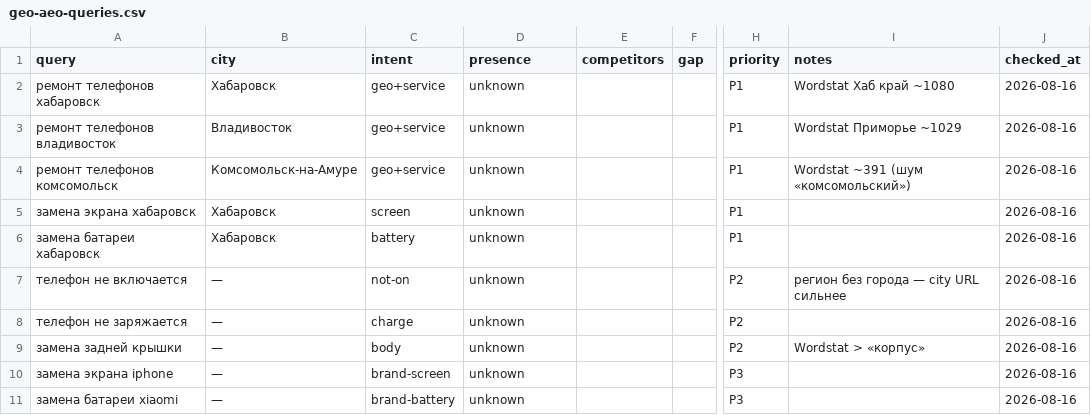
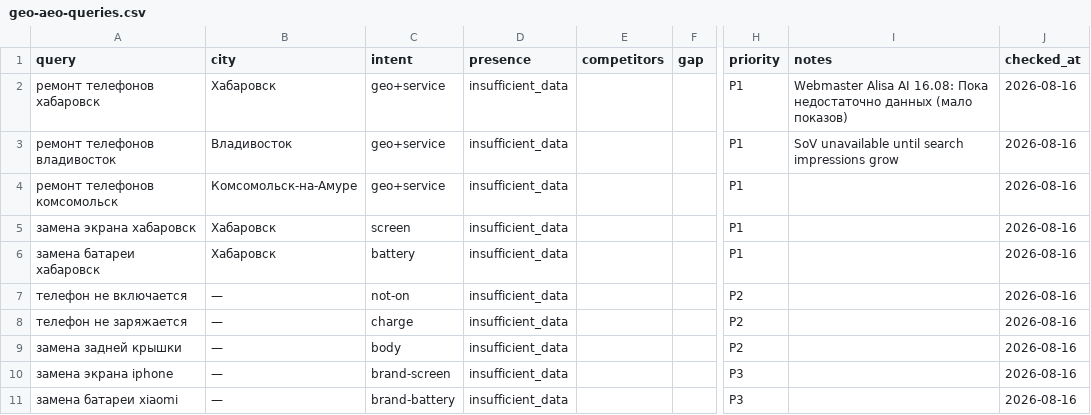
Before and after one commit to toolyrepair-ui/remphone-russia, a CSV file: seo/geo-aeo-queries.csv, drawn as a sheet; only a part is shown, gaps mark what is left out; the diff names each change by its address in the sheet, - before the commit and + after, or states it on an @@ line.

```diff
--- a/seo/geo-aeo-queries.csv
+++ b/seo/geo-aeo-queries.csv
-D2:D11 (presence): unknown
+D2:D11 (presence): insufficient_data
-I2 (notes): Wordstat Хаб край ~1080
+I2 (notes): Webmaster Alisa AI 16.08: Пока недостаточно данных (мало показов)
-I3 (notes): Wordstat Приморье ~1029
+I3 (notes): SoV unavailable until search impressions grow
-I4 (notes): Wordstat ~391 (шум «комсомольский»)
+I4 (notes): (empty)
-I7 (notes): регион без города — city URL сильнее
+I7 (notes): (empty)
-I9 (notes): Wordstat > «корпус»
+I9 (notes): (empty)
```
Also changed, not shown: 44 other files.
